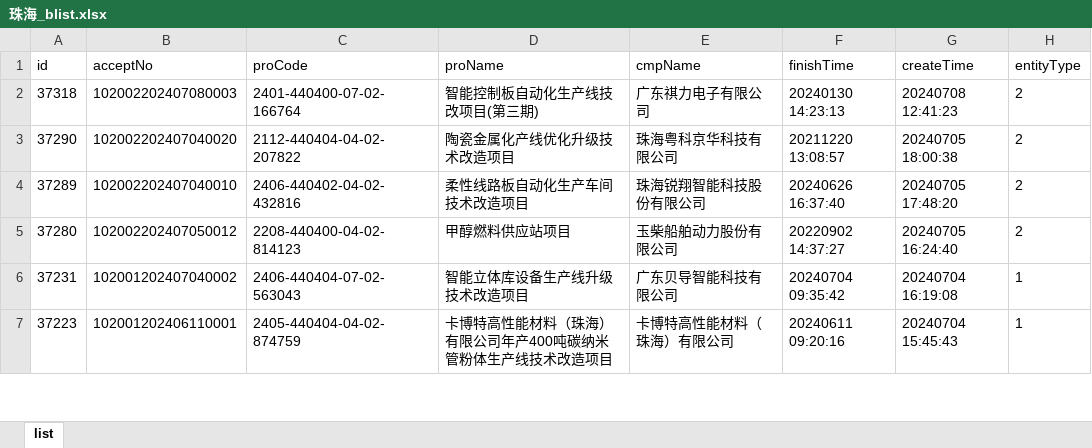
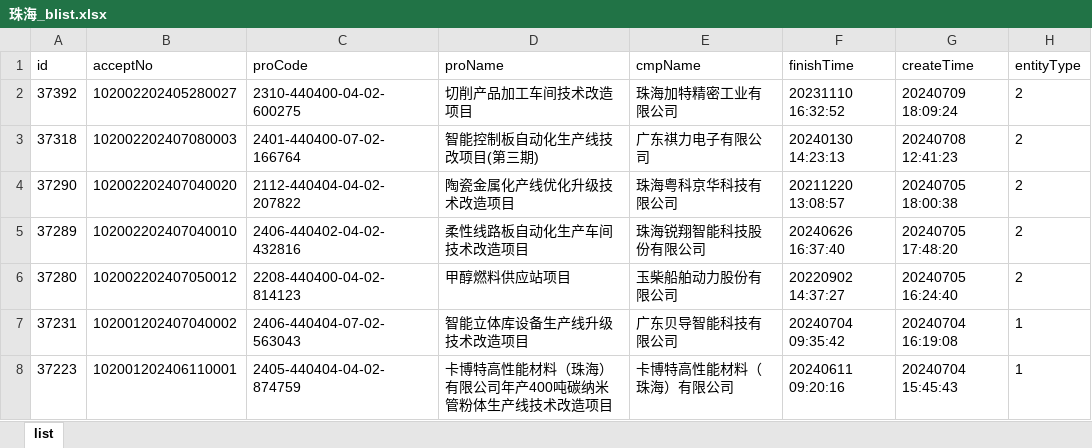
Before and after one commit to goonhope/blist, an Excel workbook: 珠海_blist.xlsx, sheet list, drawn as a sheet; only a part is shown; values as stored, in another font and other column widths than the file's, no borders; the diff names each change by its address in the sheet, - before the commit and + after, or states it on an @@ line.

```diff
--- a/珠海_blist.xlsx (sheet list)
+++ b/珠海_blist.xlsx (sheet list)
+row 2: 37392 | 102002202405280027 | 2310-440400-04-02-600275 | 切削产品加工车间技术改造项目 | 珠海加特精密工业有限公司 | 20231110 16:32:52 | 20240709 18:09:24 | 2
```
Also changed, not shown: 1 other file.
